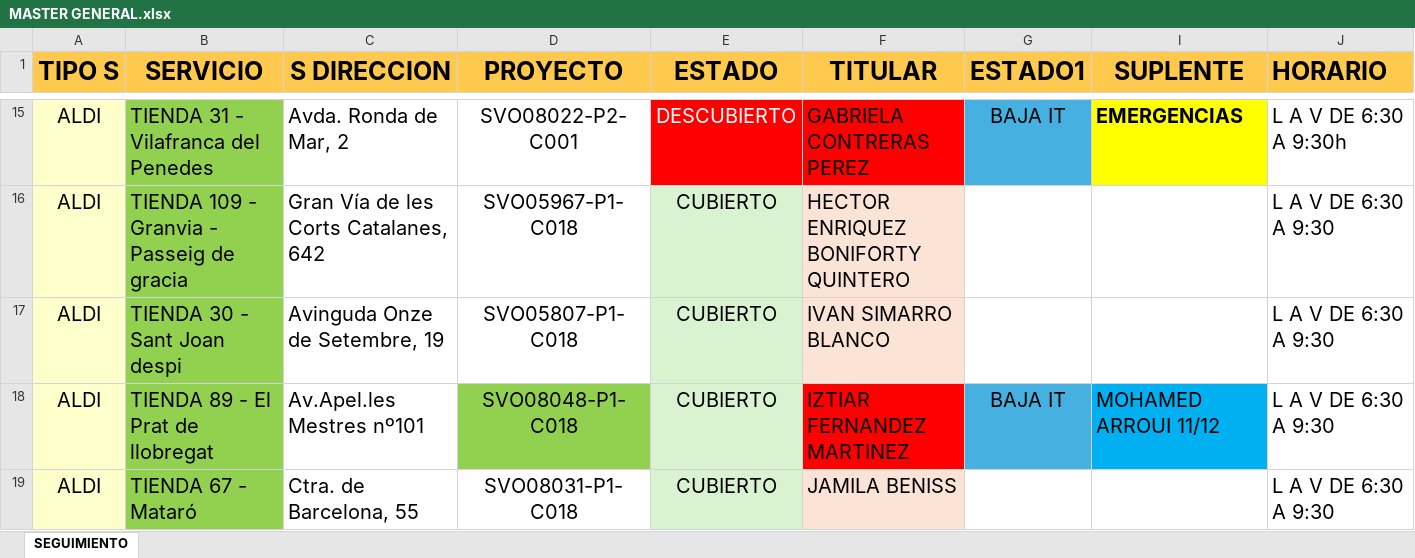
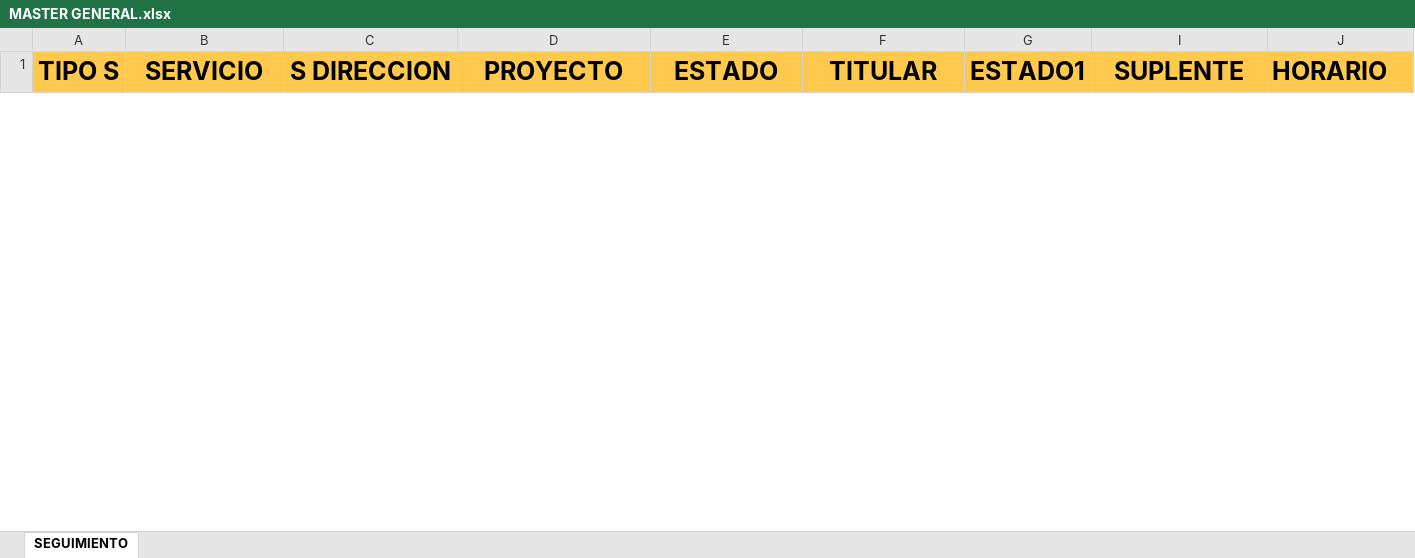
Before and after one commit to somospadelbarcelona/operacionessifu_alex, an Excel workbook: MASTER GENERAL.xlsx, sheet SEGUIMIENTO, drawn as a sheet; only a part is shown, gaps mark what is left out; values as stored, in another font and other column widths than the file's, no borders; conditional formats not drawn; removed rows and columns are numbered as before the commit, all else as after; rows hold the shown columns only; the diff covers the shown part only; the diff names each change by its address in the sheet, - before the commit and + after, or states it on an @@ line.

Commit message:
3434

```diff
--- a/MASTER GENERAL.xlsx (sheet SEGUIMIENTO)
+++ b/MASTER GENERAL.xlsx (sheet SEGUIMIENTO)
@@ row 15 hidden: ALDI | TIENDA 31 - Vilafranca del Penedes | Avda. Ronda de Mar, 2 | SVO08022-P2-C001 | DESCUBIERTO | GABRIELA CONTRERAS PEREZ | BAJA IT | EMERGENCIAS | L A V DE 6:30 A 9:30h @@
@@ row 16 hidden: ALDI | TIENDA 109 - Granvia - Passeig de gracia | Gran Vía de les Corts Catalanes, 642 | SVO05967-P1-C018 | CUBIERTO | HECTOR ENRIQUEZ BONIFORTY QUINTERO |  |  | L A V DE 6:30 A 9:30 @@
@@ row 17 hidden: ALDI | TIENDA 30 - Sant Joan despi | Avinguda Onze de Setembre, 19 | SVO05807-P1-C018 | CUBIERTO | IVAN SIMARRO BLANCO |  |  | L A V DE 6:30 A 9:30 @@
@@ row 18 hidden: ALDI | TIENDA 89 - El Prat de llobregat | Av.Apel.les Mestres nº101 | SVO08048-P1-C018 | CUBIERTO | IZTIAR FERNANDEZ MARTINEZ | BAJA IT | MOHAMED ARROUI 11/12 | L A V DE 6:30 A 9:30 @@
@@ row 19 hidden: ALDI | TIENDA 67 - Mataró | Ctra. de Barcelona, 55 | SVO08031-P1-C018 | CUBIERTO | JAMILA BENISS |  |  | L A V DE 6:30 A 9:30 @@
```
Also changed, not shown: 1 added row, 1 removed row and 45 hidden or unhidden rows elsewhere in this sheet, hidden cells.
